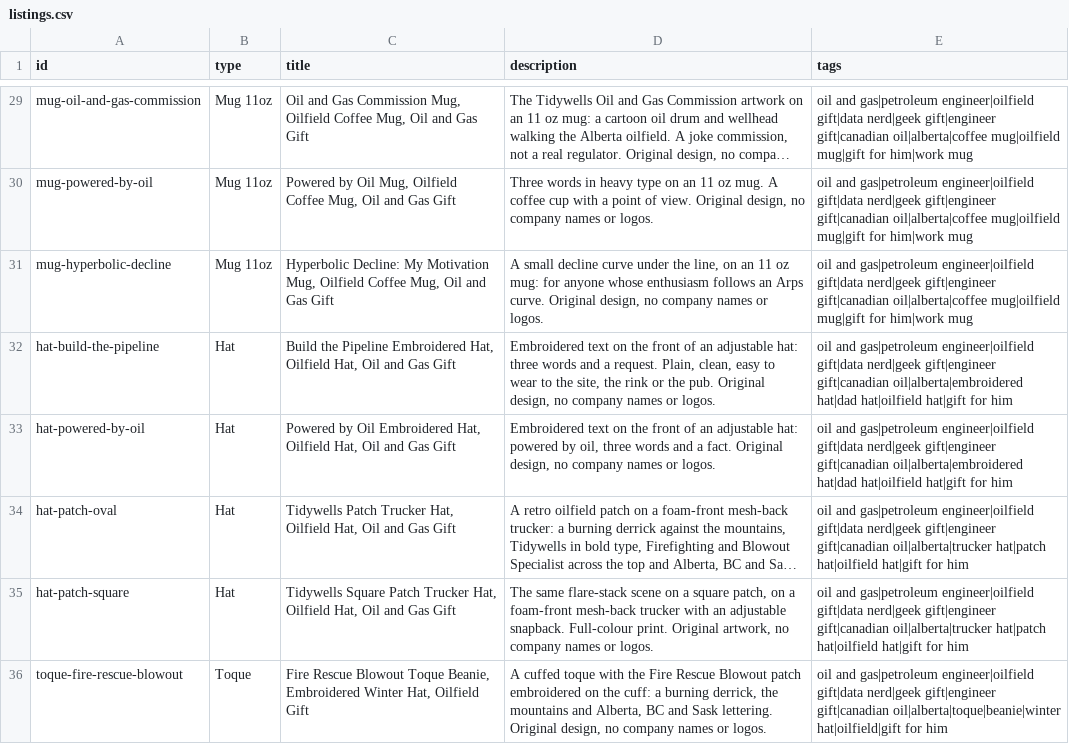
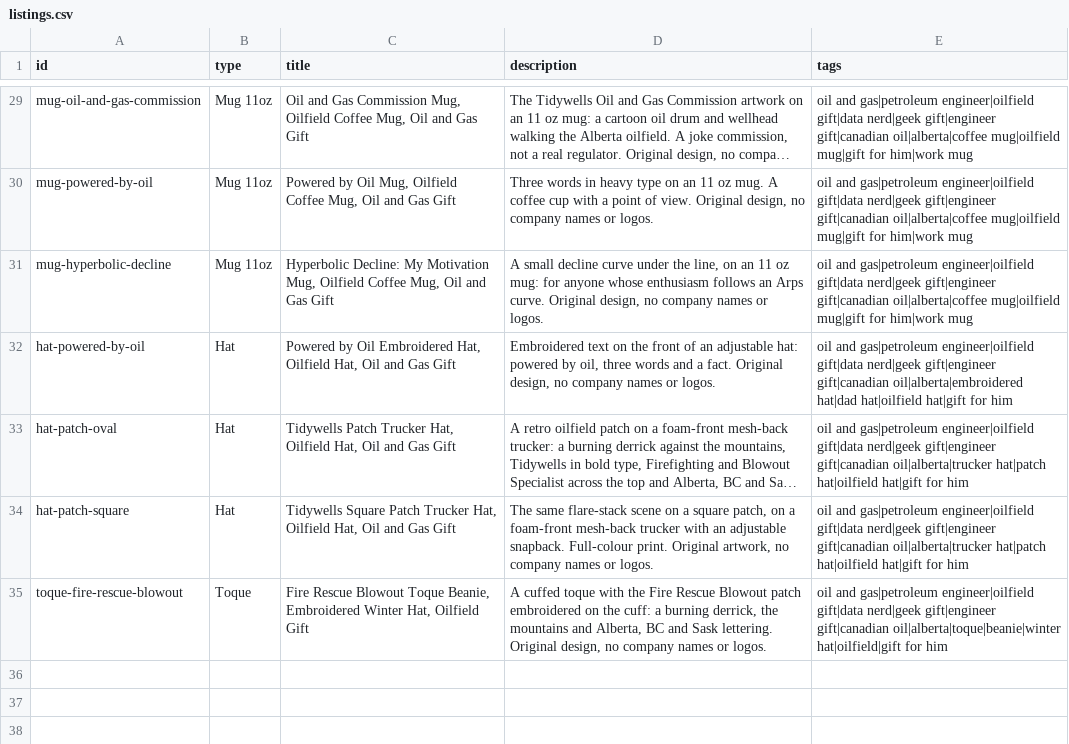
Before and after one commit to Jay-Kimani/TidyWells, a CSV file: shop/listings.csv, drawn as a sheet; only a part is shown, gaps mark what is left out; long unchanged cells end in ….

```diff
--- a/shop/listings.csv
+++ b/shop/listings.csv
@@ -31,3 +31,2 @@ mug-powered-by-oil,Mug 11oz,"Powered by Oil Mug, Oilfield Coffee Mug, Oil and Ga
 mug-hyperbolic-decline,Mug 11oz,"Hyperbolic Decline: My Motivation Mug, Oilfield Coffee Mug, Oil and Gas Gift","A small decline curve under the line, on an 11 oz mug: for anyone whose enthusiasm follows an Arps curve. Original design, no company names or logos.",oil and gas|petroleum engineer|oilfield gift|data nerd|geek gift|engineer gift|canadian oil|alberta|coffee mug|oilfield mug|gift for him|work mug
-hat-build-the-pipeline,Hat,"Build the Pipeline Embroidered Hat, Oilfield Hat, Oil and Gas Gift","Embroidered text on the front of an adjustable hat: three words and a request. Plain, clean, easy to wear to the site, the rink or the pub. Original design, no company names or logos.",oil and gas|petroleum engineer|oilfield gift|data nerd|geek gift|engineer gift|canadian oil|alberta|embroidered hat|dad hat|oilfield hat|gift for him
 hat-powered-by-oil,Hat,"Powered by Oil Embroidered Hat, Oilfield Hat, Oil and Gas Gift","Embroidered text on the front of an adjustable hat: powered by oil, three words and a fact. Original design, no company names or logos.",oil and gas|petroleum engineer|oilfield gift|data nerd|geek gift|engineer gift|canadian oil|alberta|embroidered hat|dad hat|oilfield hat|gift for him
```
Also changed, not shown: 39 other files.
